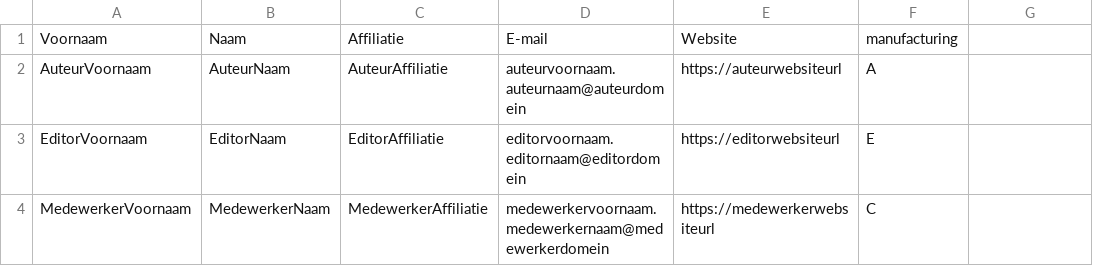
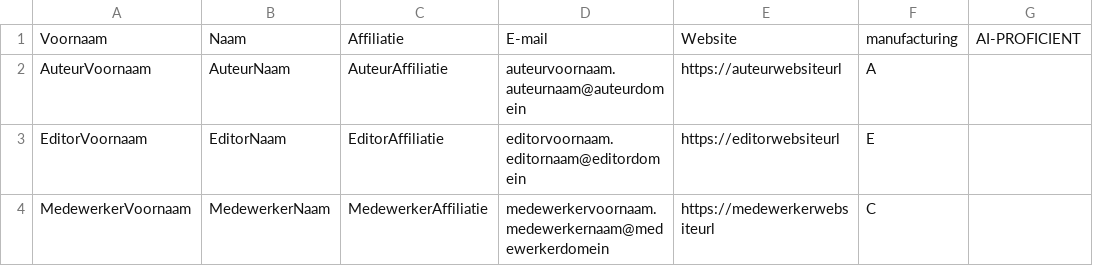
Before and after one commit to tenforce/ai-proficient-thema, a CSV file: stakeholders.csv, drawn as a sheet.

```diff
--- a/stakeholders.csv
+++ b/stakeholders.csv
@@ -1,2 +1,2 @@
-Voornaam;Naam;Affiliatie;E-mail;Website;manufacturing;
+Voornaam;Naam;Affiliatie;E-mail;Website;manufacturing;AI-PROFICIENT;
 AuteurVoornaam;AuteurNaam;AuteurAffiliatie;auteurvoornaam.auteurnaam@auteurdomein;https://auteurwebsiteurl;A;
```
Also changed, not shown: 6 other files.
